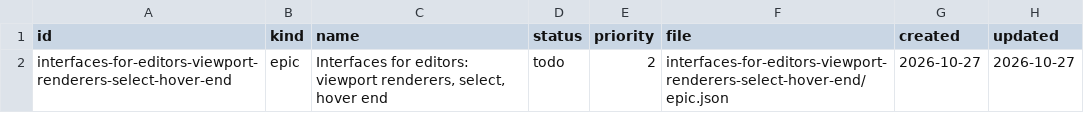
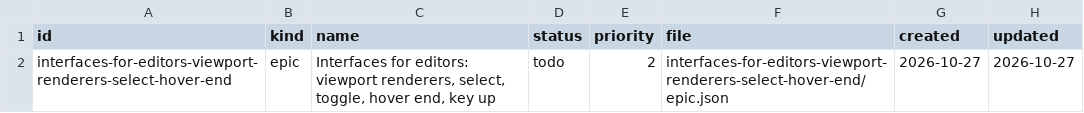
Before and after one commit to DeanWilsonDev/umbra-interfaces, a CSV file: docs/kanban/_index.csv, drawn as a sheet.

```diff
--- a/docs/kanban/_index.csv
+++ b/docs/kanban/_index.csv
@@ -1,2 +1,2 @@
 id,kind,name,status,priority,file,created,updated
-interfaces-for-editors-viewport-renderers-select-hover-end,epic,"Interfaces for editors: viewport renderers, select, hover end",todo,2,interfaces-for-editors-viewport-renderers-select-hover-end/epic.json,2026-10-27,2026-10-27
+interfaces-for-editors-viewport-renderers-select-hover-end,epic,"Interfaces for editors: viewport renderers, select, toggle, hover end, key up",todo,2,interfaces-for-editors-viewport-renderers-select-hover-end/epic.json,2026-10-27,2026-10-27
```
Also changed, not shown: docs/kanban/interfaces-for-editors-viewport-renderers-select-hover-end/_index.csv, 5 other files.
